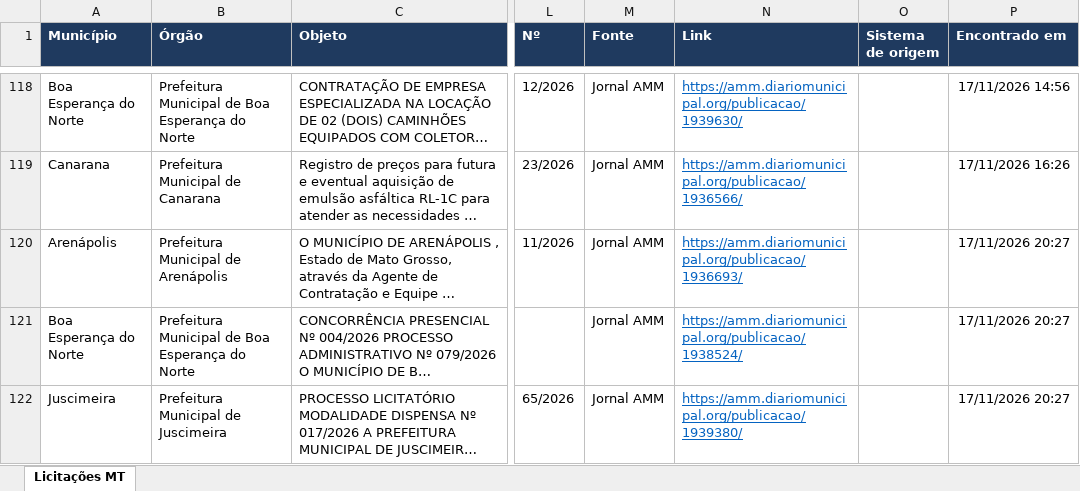
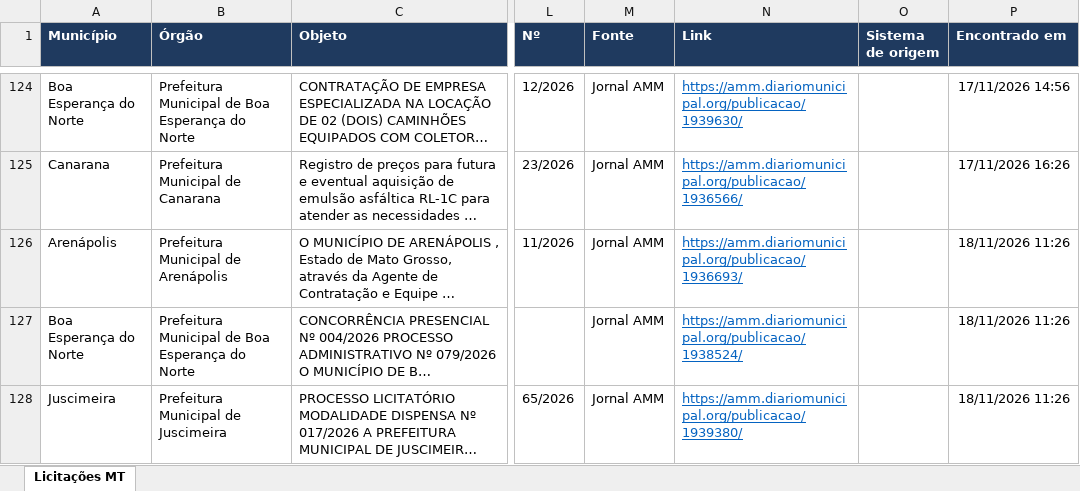
Before and after one commit to grupoinpav/licitacoes-inpav, an Excel workbook: docs/dados/licitacoes.xlsx, sheet Licitações MT, drawn as a sheet; only a part is shown, gaps mark what is left out; long unchanged cells end in …; values as stored, in another font and other column widths than the file's, no borders; addresses are those after the commit; the diff covers the shown part only; the diff names each change by its address in the sheet, - before the commit and + after, or states it on an @@ line.

```diff
--- a/docs/dados/licitacoes.xlsx (sheet Licitações MT)
+++ b/docs/dados/licitacoes.xlsx (sheet Licitações MT)
-P126:P128 (Encontrado em): 17/11/2026 20:27
+P126:P128 (Encontrado em): 18/11/2026 11:26
```
Also changed, not shown: 8 added rows and 2 edited cells elsewhere in this sheet, 2 other files.
